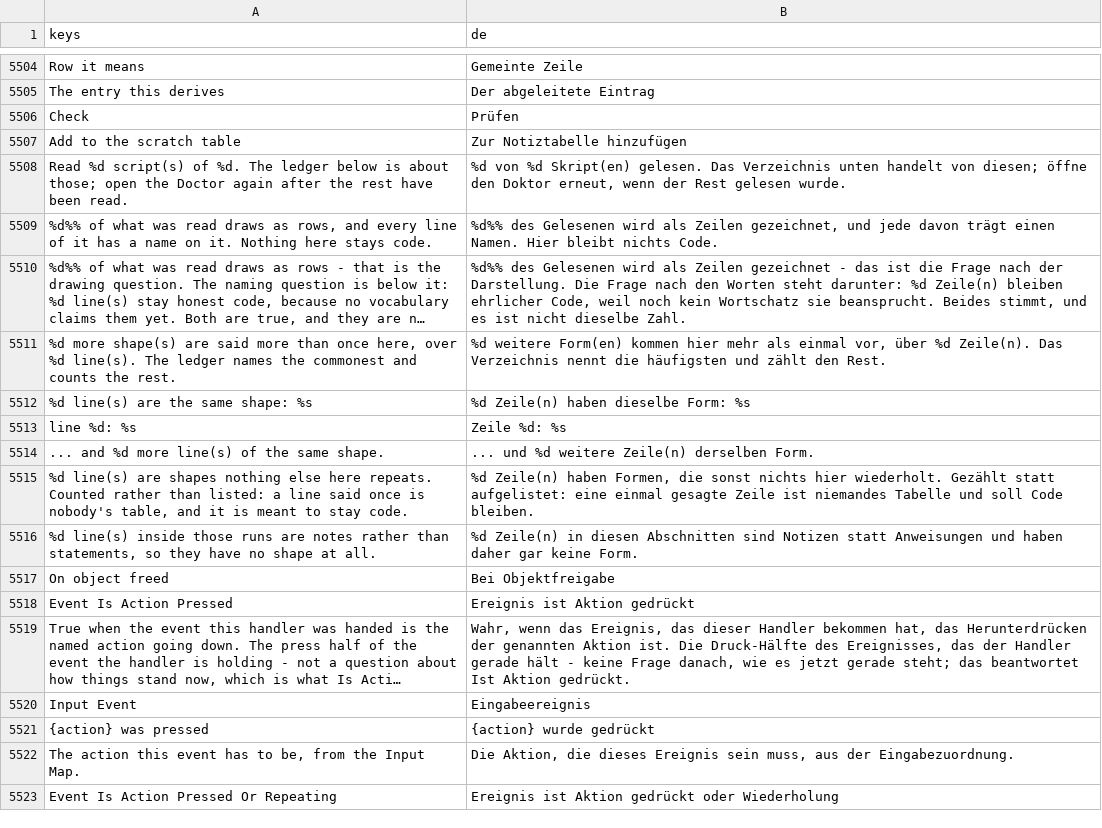
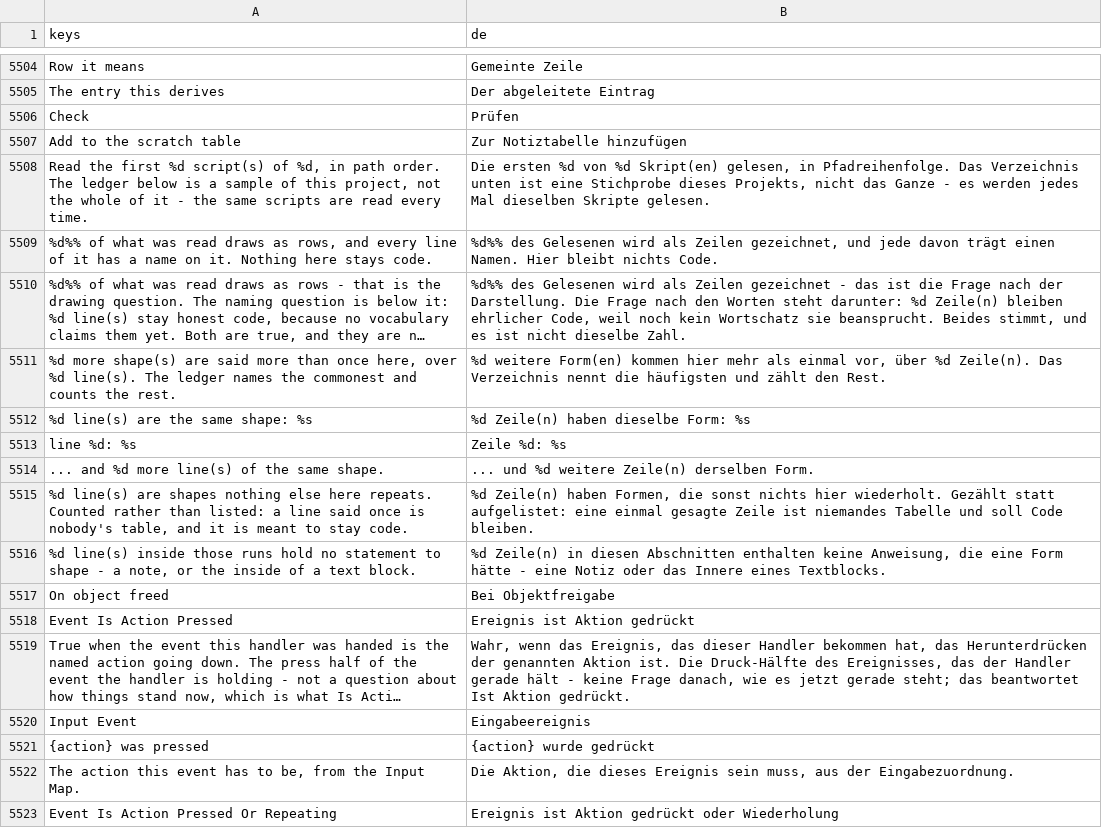
Before and after one commit to SalmanShhh/Godot-EventSheet-Visual-Scripting, a CSV file: addons/eventsheet/translations/de.csv, drawn as a sheet; only a part is shown, gaps mark what is left out; long unchanged cells end in …; the diff names each change by its address in the sheet, - before the commit and + after, or states it on an @@ line.

```diff
--- a/addons/eventsheet/translations/de.csv
+++ b/addons/eventsheet/translations/de.csv
-A5508 (keys): Read %d script(s) of %d. The ledger below is about those; open the Doctor again after the rest have been read.
+A5508 (keys): Read the first %d script(s) of %d, in path order. The ledger below is a sample of this project, not the whole of it - the same scripts are read every time.
-B5508 (de): %d von %d Skript(en) gelesen. Das Verzeichnis unten handelt von diesen; öffne den Doktor erneut, wenn der Rest gelesen wurde.
+B5508 (de): Die ersten %d von %d Skript(en) gelesen, in Pfadreihenfolge. Das Verzeichnis unten ist eine Stichprobe dieses Projekts, nicht das Ganze - es werden jedes Mal dieselben Skripte gelesen.
-A5516 (keys): …those runs are notes rather than statements, so they have no shape at all.
+A5516 (keys): …those runs hold no statement to shape - a note, or the inside of a text block.
-B5516 (de): …diesen Abschnitten sind Notizen statt Anweisungen und haben daher gar keine Form.
+B5516 (de): …diesen Abschnitten enthalten keine Anweisung, die eine Form hätte - eine Notiz oder das Innere eines Textblocks.
```
Also changed, not shown: addons/eventsheet/translations/es.csv, addons/eventsheet/translations/fr.csv, 8 other files.
